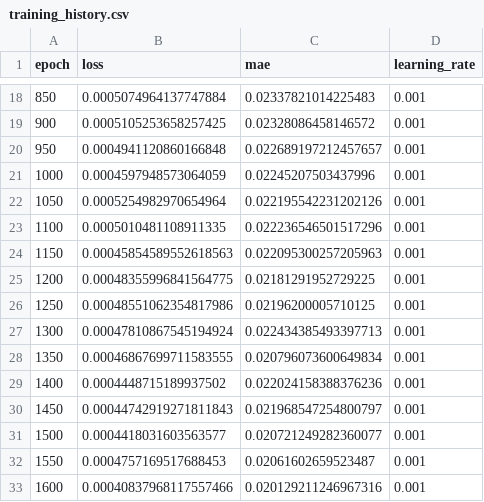
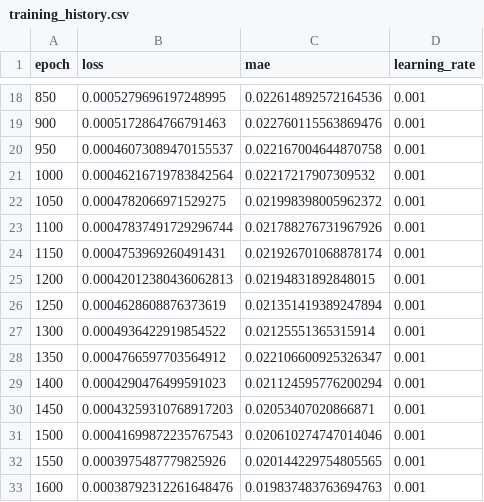
Before and after one commit to CosminIlies/RN_FastestPath, a CSV file: results/training_history.csv, drawn as a sheet; only a part is shown, gaps mark what is left out; the diff covers the shown part only.

```diff
--- a/results/training_history.csv
+++ b/results/training_history.csv
@@ -18,16 +18,16 @@ epoch,loss,mae,learning_rate
-850,0.0005074964137747884,0.02337821014225483,0.001
-900,0.0005105253658257425,0.02328086458146572,0.001
-950,0.0004941120860166848,0.022689197212457657,0.001
-1000,0.0004597948573064059,0.02245207503437996,0.001
-1050,0.0005254982970654964,0.022195542231202126,0.001
-1100,0.0005010481108911335,0.022236546501517296,0.001
-1150,0.00045854589552618563,0.022095300257205963,0.001
-1200,0.00048355996841564775,0.02181291952729225,0.001
-1250,0.00048551062354817986,0.02196200005710125,0.001
-1300,0.00047810867545194924,0.022434385493397713,0.001
-1350,0.00046867699711583555,0.020796073600649834,0.001
-1400,0.0004448715189937502,0.022024158388376236,0.001
-1450,0.00044742919271811843,0.021968547254800797,0.001
-1500,0.0004418031603563577,0.020721249282360077,0.001
-1550,0.0004757169517688453,0.02061602659523487,0.001
-1600,0.00040837968117557466,0.020129211246967316,0.001
+850,0.0005279696197248995,0.022614892572164536,0.001
+900,0.0005172864766791463,0.022760115563869476,0.001
+950,0.00046073089470155537,0.022167004644870758,0.001
+1000,0.00046216719783842564,0.02217217907309532,0.001
+1050,0.0004782066971529275,0.021998398005962372,0.001
+1100,0.00047837491729296744,0.021788276731967926,0.001
+1150,0.0004753969260491431,0.021926701068878174,0.001
+1200,0.00042012380436062813,0.02194831892848015,0.001
+1250,0.0004628608876373619,0.021351419389247894,0.001
+1300,0.0004936422919854522,0.02125551365315914,0.001
+1350,0.0004766597703564912,0.022106600925326347,0.001
+1400,0.0004290476499591023,0.021124595776200294,0.001
+1450,0.00043259310768917203,0.02053407020866871,0.001
+1500,0.00041699872235767543,0.020610274747014046,0.001
+1550,0.0003975487779825926,0.020144229754805565,0.001
+1600,0.00038792312261648476,0.019837483763694763,0.001
```
Also changed, not shown: 119 edited cells elsewhere in this file, 5 other files.
